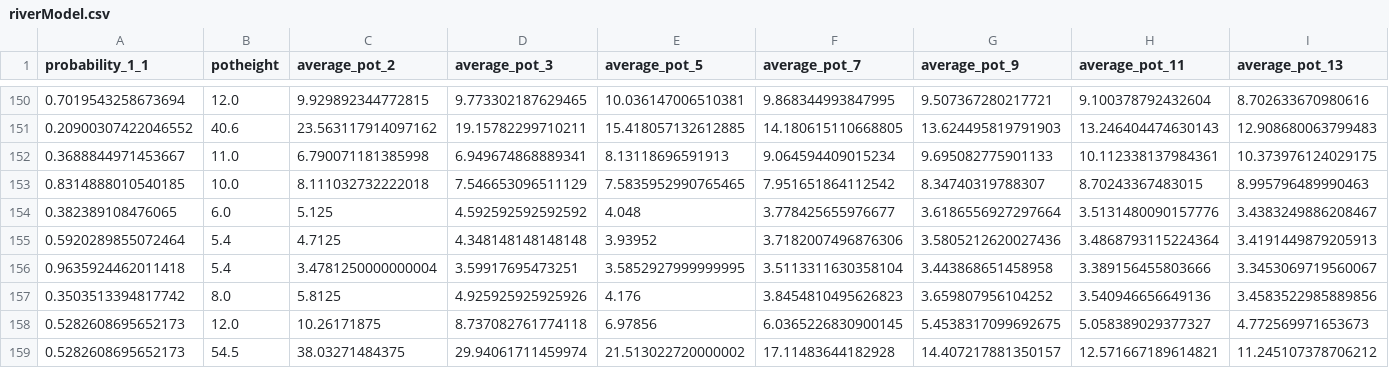
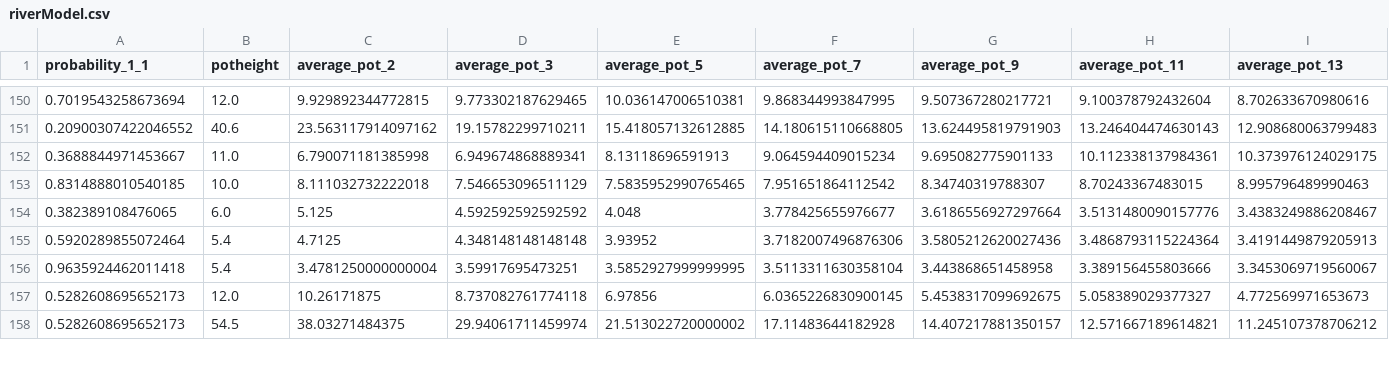
Before and after one commit to shavkat2610/priv_nolimit, a CSV file: csv_s/riverModel.csv, drawn as a sheet; only a part is shown, gaps mark what is left out; rows hold the shown columns only; the diff names each change by its address in the sheet, - before the commit and + after, or states it on an @@ line.

Commit message:
1234

```diff
--- a/csv_s/riverModel.csv
+++ b/csv_s/riverModel.csv
-row 157: 0.3503513394817742 | 8.0 | 5.8125 | 4.925925925925926 | 4.176 | 3.8454810495626823 | 3.659807956104252 | 3.540946656649136 | 3.4583522985889856
```
